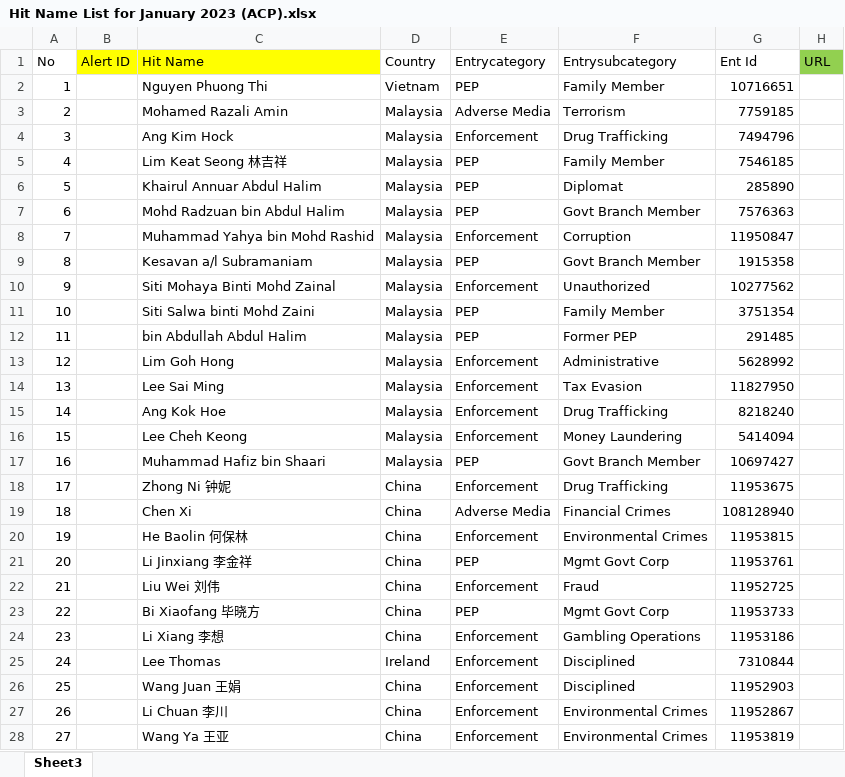
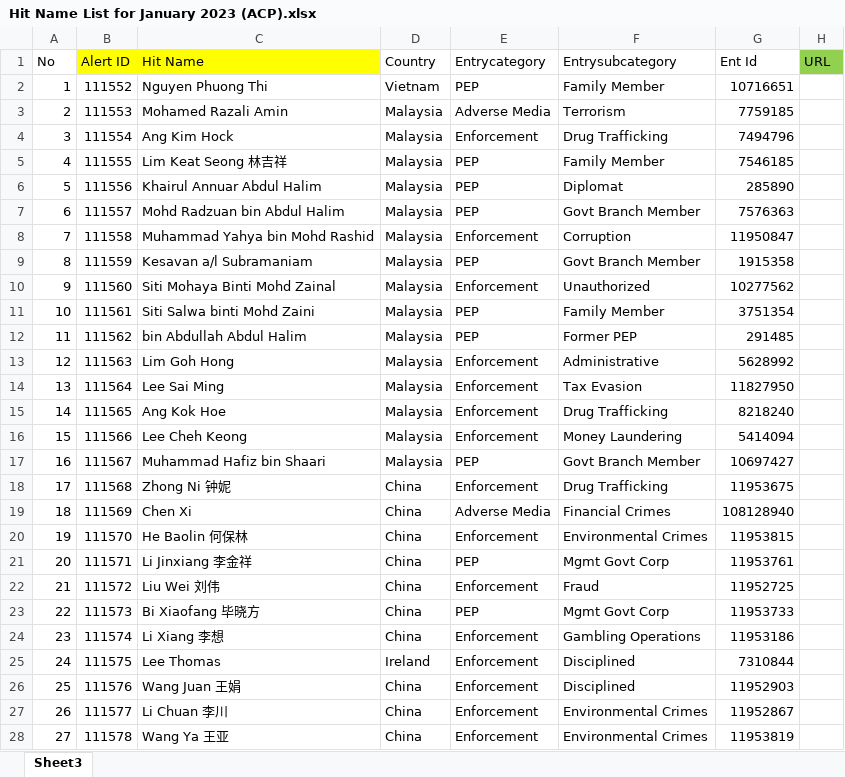
Before and after one commit to Jacky0111/Google-Risk-Checking, an Excel workbook: Hit Name List for January 2023 (ACP).xlsx, sheet Sheet3, drawn as a sheet; only a part is shown; values as stored, in another font and other column widths than the file's, no borders; the diff covers the shown part only; the diff names each change by its address in the sheet, - before the commit and + after, or states it on an @@ line.

Commit message:
Update Hit Name List for January 2023 (ACP).xlsx

```diff
--- a/Hit Name List for January 2023 (ACP).xlsx (sheet Sheet3)
+++ b/Hit Name List for January 2023 (ACP).xlsx (sheet Sheet3)
-B2 (Alert ID): (empty)
+B2 (Alert ID): 111552
-B3 (Alert ID): (empty)
+B3 (Alert ID): 111553
-B4 (Alert ID): (empty)
+B4 (Alert ID): 111554
-B5 (Alert ID): (empty)
+B5 (Alert ID): 111555
-B6 (Alert ID): (empty)
+B6 (Alert ID): 111556
-B7 (Alert ID): (empty)
+B7 (Alert ID): 111557
-B8 (Alert ID): (empty)
+B8 (Alert ID): 111558
-B9 (Alert ID): (empty)
+B9 (Alert ID): 111559
-B10 (Alert ID): (empty)
+B10 (Alert ID): 111560
-B11 (Alert ID): (empty)
+B11 (Alert ID): 111561
-B12 (Alert ID): (empty)
+B12 (Alert ID): 111562
-B13 (Alert ID): (empty)
+B13 (Alert ID): 111563
-B14 (Alert ID): (empty)
+B14 (Alert ID): 111564
-B15 (Alert ID): (empty)
+B15 (Alert ID): 111565
-B16 (Alert ID): (empty)
+B16 (Alert ID): 111566
-B17 (Alert ID): (empty)
+B17 (Alert ID): 111567
-B18 (Alert ID): (empty)
+B18 (Alert ID): 111568
-B19 (Alert ID): (empty)
+B19 (Alert ID): 111569
-B20 (Alert ID): (empty)
+B20 (Alert ID): 111570
-B21 (Alert ID): (empty)
+B21 (Alert ID): 111571
-B22 (Alert ID): (empty)
+B22 (Alert ID): 111572
-B23 (Alert ID): (empty)
+B23 (Alert ID): 111573
-B24 (Alert ID): (empty)
+B24 (Alert ID): 111574
-B25 (Alert ID): (empty)
+B25 (Alert ID): 111575
-B26 (Alert ID): (empty)
+B26 (Alert ID): 111576
-B27 (Alert ID): (empty)
+B27 (Alert ID): 111577
-B28 (Alert ID): (empty)
+B28 (Alert ID): 111578
```
Also changed, not shown: 644 edited cells elsewhere in this sheet.
